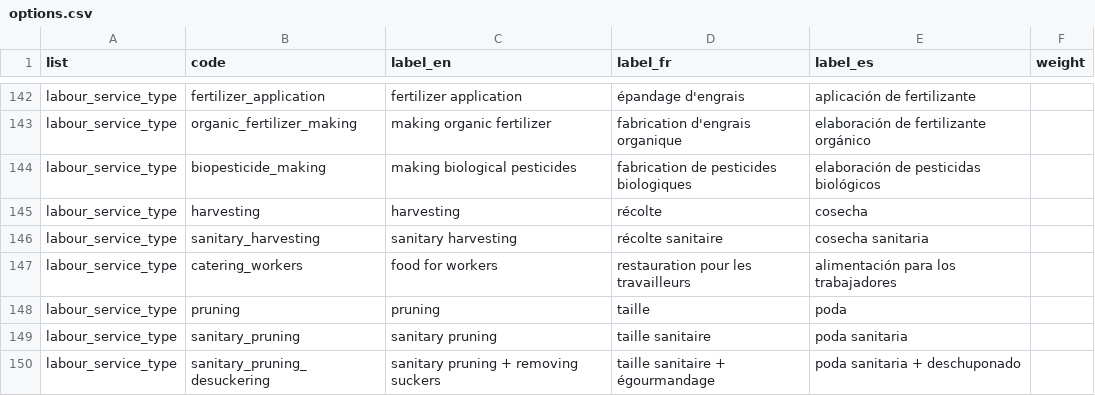
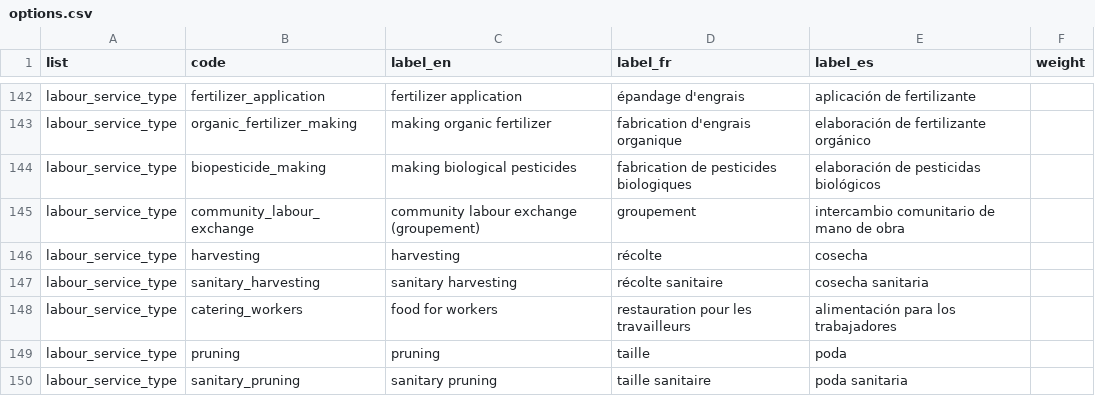
Before and after one commit to jsbolivarza/Cocoa-CHIS, a CSV file: analysis/codebook/options.csv, drawn as a sheet; only a part is shown, gaps mark what is left out; the shorter side is filled out with more unchanged rows.

```diff
--- a/analysis/codebook/options.csv
+++ b/analysis/codebook/options.csv
@@ -144,2 +144,3 @@ labour_service_type,organic_fertilizer_making,making organic fertilizer,fabricat
 labour_service_type,biopesticide_making,making biological pesticides,fabrication de pesticides biologiques,elaboración de pesticidas biológicos,
+labour_service_type,community_labour_exchange,community labour exchange (groupement),groupement,intercambio comunitario de mano de obra,
 labour_service_type,harvesting,harvesting,récolte,cosecha,
```
Also changed, not shown: analysis/codebook/columns.csv, 7 other files.
